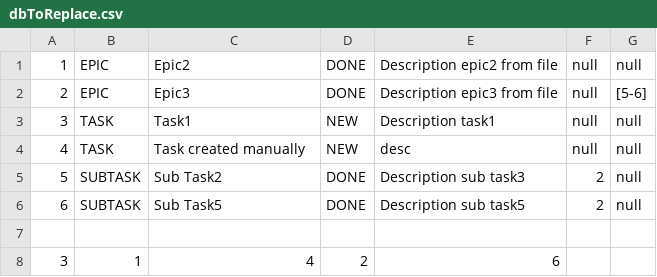
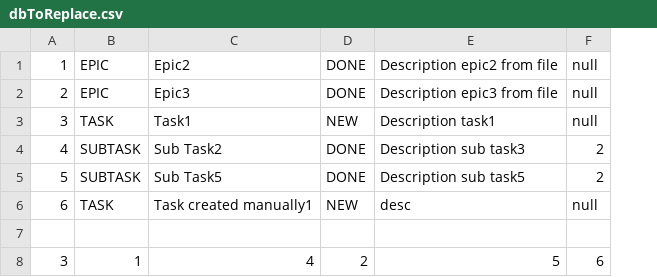
Before and after one commit to KabanovvonabaK/java-kanban, a CSV file: resources/dbToReplace.csv, drawn as a sheet; removed rows and columns are numbered as before the commit, all else as after; the diff names each change by its address in the sheet, - before the commit and + after, or states it on an @@ line.

```diff
--- a/resources/dbToReplace.csv
+++ b/resources/dbToReplace.csv
-column G, rows 1-3: null | [5-6] | null; rows 5-6: null | null
-row 4: 4 | TASK | Task created manually | NEW | desc | null | null
-A4: 5
+A4: 4
-A5: 6
+A5: 5
+row 6: 6 | TASK | Task created manually1 | NEW | desc | null
-E8: 6
+E8: 5
-F8: (empty)
+F8: 6
```
Also changed, not shown: resources/db.csv, resources/dbForTests.csv, 2 other files.
